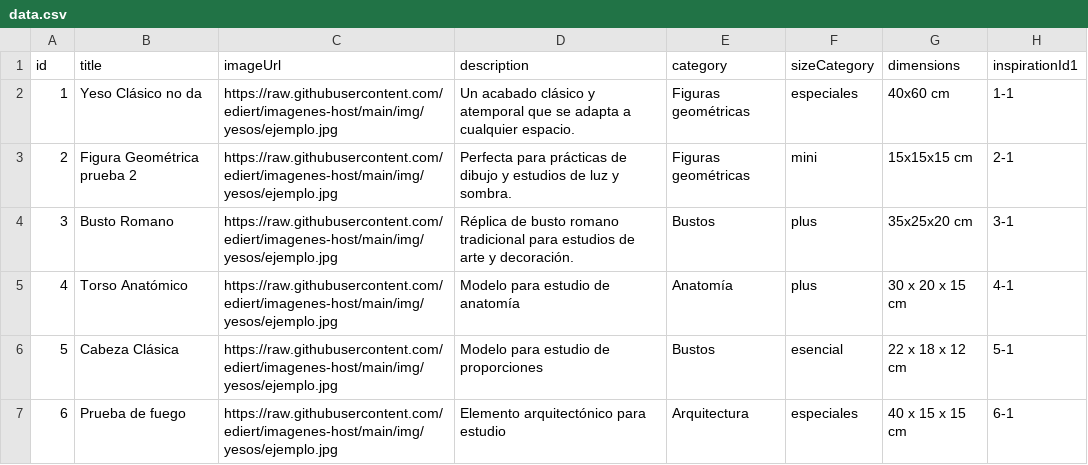
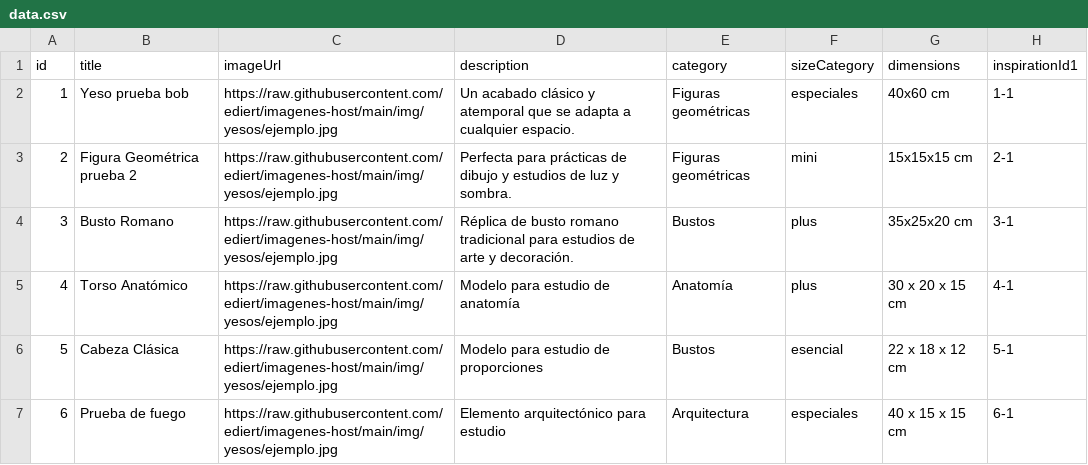
Before and after one commit to calmo-brand/calmo-host, a CSV file: catalog/figures/data.csv, drawn as a sheet; only a part is shown; the diff names each change by its address in the sheet, - before the commit and + after, or states it on an @@ line.

Commit message:
Update data.csv

```diff
--- a/catalog/figures/data.csv
+++ b/catalog/figures/data.csv
-B2 (title): Yeso Clásico no da
+B2 (title): Yeso prueba bob
```
